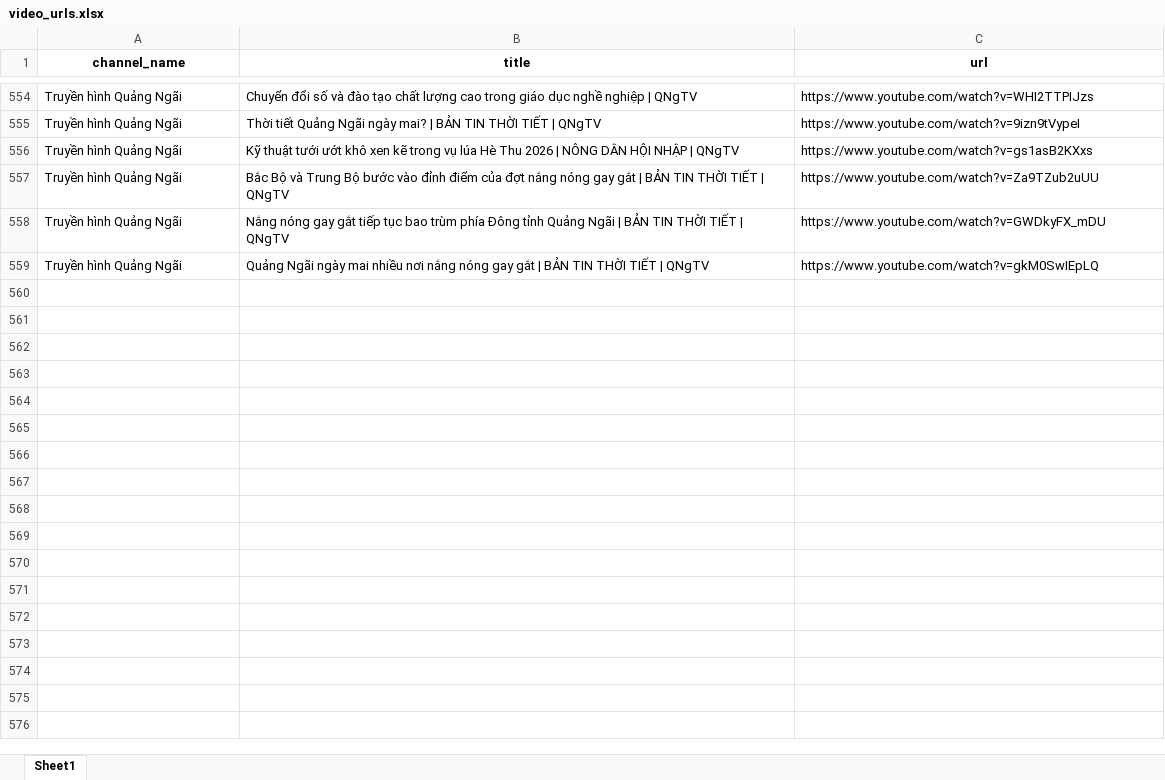
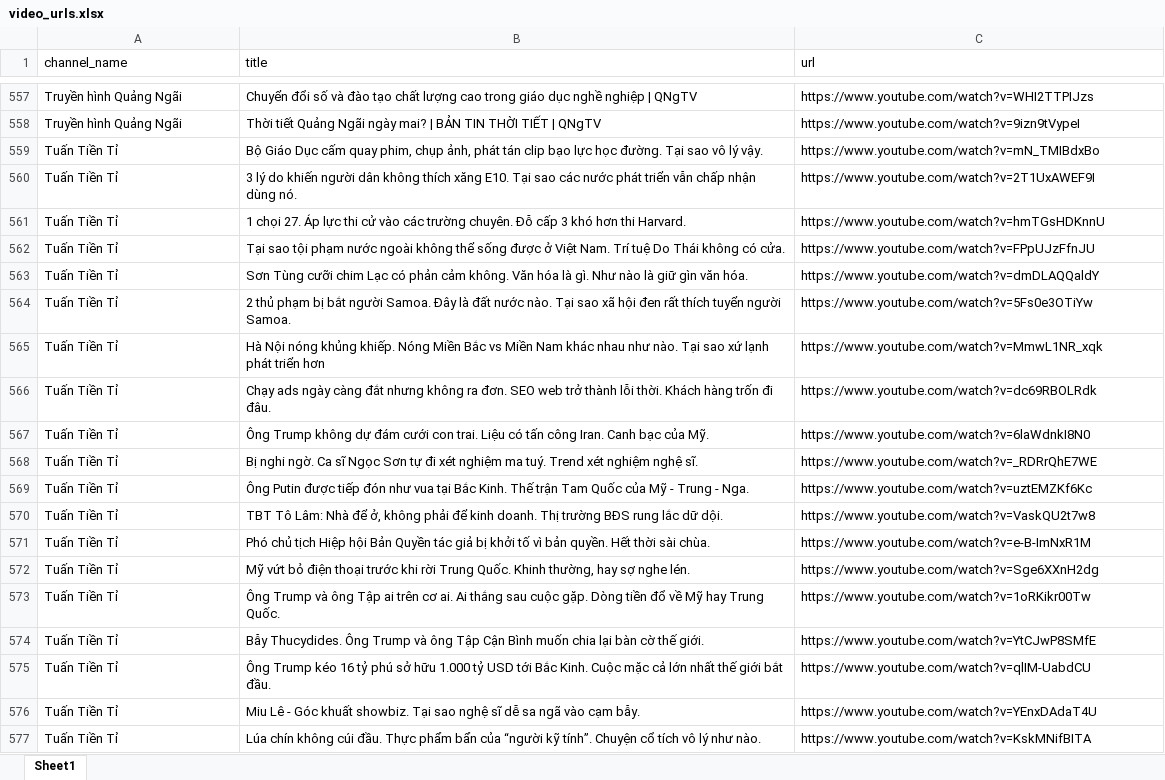
Before and after one commit to dinhtuan27022004/TTS_DATA, an Excel workbook: Craw_data/Youtube_Data/video_urls.xlsx, sheet Sheet1, drawn as a sheet; only a part is shown, gaps mark what is left out; values as stored, in another font and other column widths than the file's, no borders; removed rows and columns are numbered as before the commit, all else as after; the diff covers the shown part only; the diff names each change by its address in the sheet, - before the commit and + after, or states it on an @@ line.

```diff
--- a/Craw_data/Youtube_Data/video_urls.xlsx (sheet Sheet1)
+++ b/Craw_data/Youtube_Data/video_urls.xlsx (sheet Sheet1)
@@ A1:C1 bold: on → off, alignment: center → left @@
-row 556: Truyền hình Quảng Ngãi | Kỹ thuật tưới ướt khô xen kẽ trong vụ lúa Hè Thu 2026 | NÔNG DÂN HỘI NHẬP | QNgTV | https://www.youtube.com/watch?v=gs1asB2KXxs
-row 557: Truyền hình Quảng Ngãi | Bắc Bộ và Trung Bộ bước vào đỉnh điểm của đợt nắng nóng gay gắt | BẢN TIN THỜI TIẾT | QNgTV | https://www.youtube.com/watch?v=Za9TZub2uUU
-row 558: Truyền hình Quảng Ngãi | Nắng nóng gay gắt tiếp tục bao trùm phía Đông tỉnh Quảng Ngãi | BẢN TIN THỜI TIẾT | QNgTV | https://www.youtube.com/watch?v=GWDkyFX_mDU
-row 559: Truyền hình Quảng Ngãi | Quảng Ngãi ngày mai nhiều nơi nắng nóng gay gắt | BẢN TIN THỜI TIẾT | QNgTV | https://www.youtube.com/watch?v=gkM0SwIEpLQ
+row 559: Tuấn Tiền Tỉ | Bộ Giáo Dục cấm quay phim, chụp ảnh, phát tán clip bạo lực học đường. Tại sao vô lý vậy. | https://www.youtube.com/watch?v=mN_TMIBdxBo
+row 560: Tuấn Tiền Tỉ | 3 lý do khiến người dân không thích xăng E10. Tại sao các nước phát triển vẫn chấp nhận dùng nó. | https://www.youtube.com/watch?v=2T1UxAWEF9I
+row 561: Tuấn Tiền Tỉ | 1 chọi 27. Áp lực thi cử vào các trường chuyên. Đỗ cấp 3 khó hơn thi Harvard. | https://www.youtube.com/watch?v=hmTGsHDKnnU
+row 562: Tuấn Tiền Tỉ | Tại sao tội phạm nước ngoài không thể sống được ở Việt Nam. Trí tuệ Do Thái không có cửa. | https://www.youtube.com/watch?v=FPpUJzFfnJU
+row 563: Tuấn Tiền Tỉ | Sơn Tùng cưỡi chim Lạc có phản cảm không. Văn hóa là gì. Như nào là giữ gìn văn hóa. | https://www.youtube.com/watch?v=dmDLAQQaldY
+row 564: Tuấn Tiền Tỉ | 2 thủ phạm bị bắt người Samoa. Đây là đất nước nào. Tại sao xã hội đen rất thích tuyển người Samoa. | https://www.youtube.com/watch?v=5Fs0e3OTiYw
+row 565: Tuấn Tiền Tỉ | Hà Nội nóng khủng khiếp. Nóng Miền Bắc vs Miền Nam khác nhau như nào. Tại sao xứ lạnh phát triển hơn | https://www.youtube.com/watch?v=MmwL1NR_xqk
+row 566: Tuấn Tiền Tỉ | Chạy ads ngày càng đắt nhưng không ra đơn. SEO web trở thành lỗi thời. Khách hàng trốn đi đâu. | https://www.youtube.com/watch?v=dc69RBOLRdk
+row 567: Tuấn Tiền Tỉ | Ông Trump không dự đám cưới con trai. Liệu có tấn công Iran. Canh bạc của Mỹ. | https://www.youtube.com/watch?v=6laWdnkI8N0
+row 568: Tuấn Tiền Tỉ | Bị nghi ngờ. Ca sĩ Ngọc Sơn tự đi xét nghiệm ma tuý. Trend xét nghiệm nghệ sĩ. | https://www.youtube.com/watch?v=_RDRrQhE7WE
+row 569: Tuấn Tiền Tỉ | Ông Putin được tiếp đón như vua tại Bắc Kinh. Thế trận Tam Quốc của Mỹ - Trung - Nga. | https://www.youtube.com/watch?v=uztEMZKf6Kc
+row 570: Tuấn Tiền Tỉ | TBT Tô Lâm: Nhà để ở, không phải để kinh doanh. Thị trường BĐS rung lắc dữ dội. | https://www.youtube.com/watch?v=VaskQU2t7w8
+row 571: Tuấn Tiền Tỉ | Phó chủ tịch Hiệp hội Bản Quyền tác giả bị khởi tố vì bản quyền. Hết thời sài chùa. | https://www.youtube.com/watch?v=e-B-ImNxR1M
+row 572: Tuấn Tiền Tỉ | Mỹ vứt bỏ điện thoại trước khi rời Trung Quốc. Khinh thường, hay sợ nghe lén. | https://www.youtube.com/watch?v=Sge6XXnH2dg
+row 573: Tuấn Tiền Tỉ | Ông Trump và ông Tập ai trên cơ ai. Ai thắng sau cuộc gặp. Dòng tiền đổ về Mỹ hay Trung Quốc. | https://www.youtube.com/watch?v=1oRKikr00Tw
+row 574: Tuấn Tiền Tỉ | Bẫy Thucydides. Ông Trump và ông Tập Cận Bình muốn chia lại bàn cờ thế giới. | https://www.youtube.com/watch?v=YtCJwP8SMfE
+row 575: Tuấn Tiền Tỉ | Ông Trump kéo 16 tỷ phú sở hữu 1.000 tỷ USD tới Bắc Kinh. Cuộc mặc cả lớn nhất thế giới bắt đầu. | https://www.youtube.com/watch?v=qlIM-UabdCU
+row 576: Tuấn Tiền Tỉ | Miu Lê - Góc khuất showbiz. Tại sao nghệ sĩ dễ sa ngã vào cạm bẫy. | https://www.youtube.com/watch?v=YEnxDAdaT4U
+row 577: Tuấn Tiền Tỉ | Lúa chín không cúi đầu. Thực phẩm bẩn của “người kỹ tính”. Chuyện cổ tích vô lý như nào. | https://www.youtube.com/watch?v=KskMNifBITA
```
Also changed, not shown: 196 added rows, 52 removed rows, 1 moved row and 158 edited cells elsewhere in this sheet, Craw_data/Begin.xlsx, 6 other files.
